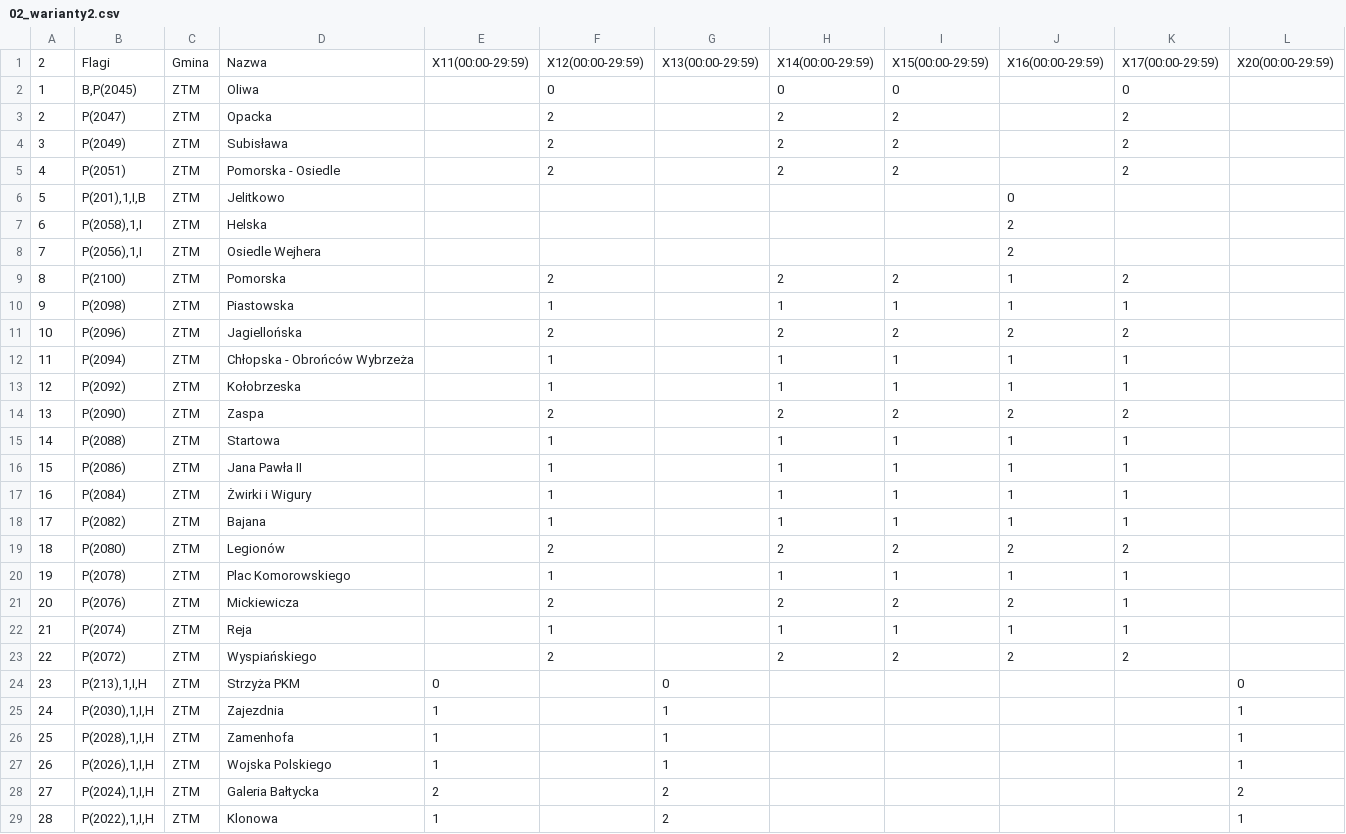
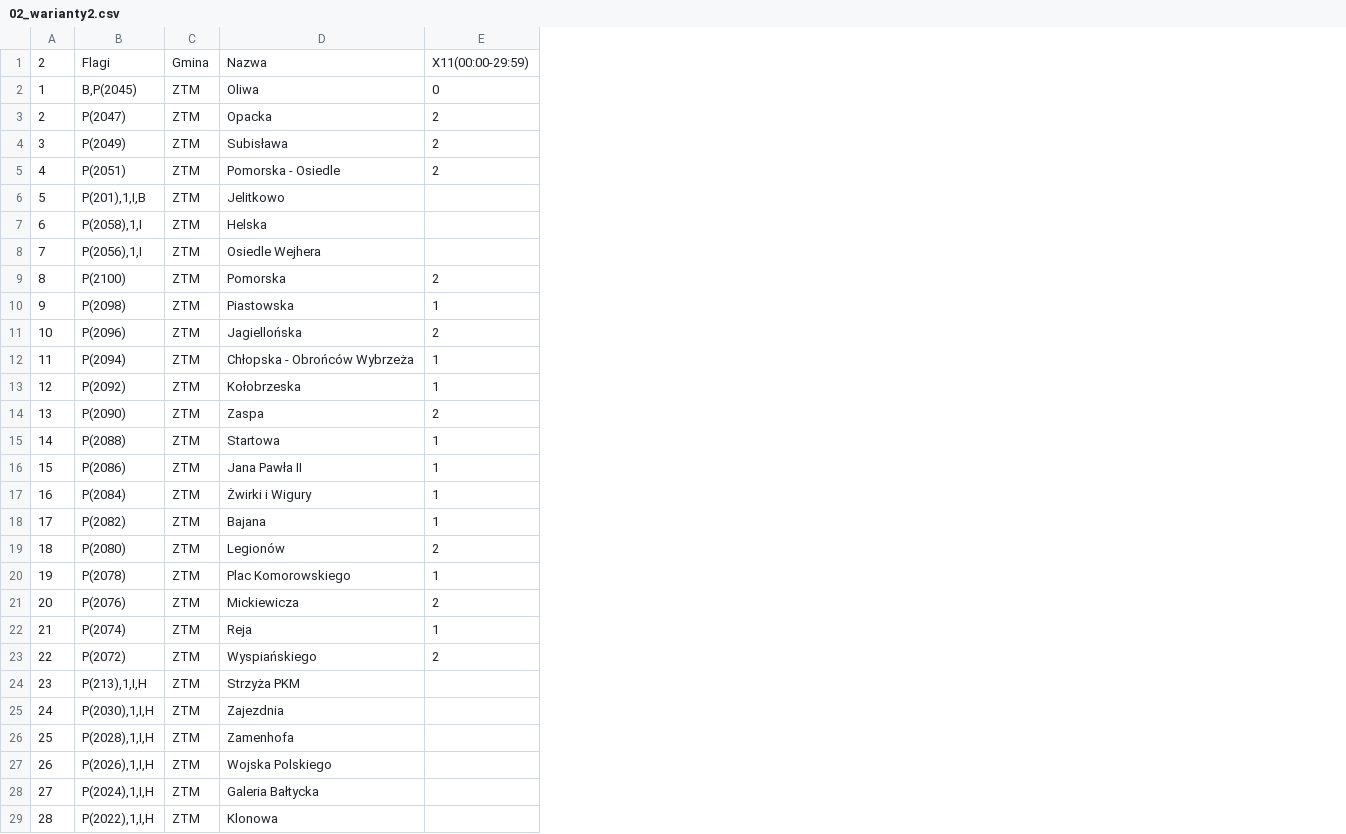
Before and after one commit to Vampyr7878/OSMAndTCM, a CSV file: OsmAnd/assets/02_warianty2.csv, drawn as a sheet; only a part is shown; the diff covers the shown part only; the diff names each change by its address in the sheet, - before the commit and + after, or states it on an @@ line.

```diff
--- a/OsmAnd/assets/02_warianty2.csv
+++ b/OsmAnd/assets/02_warianty2.csv
-column F, rows 1-23: X12(00:00-29:59) | 0 | 2 | 2 | 2 |  |  |  | 2 | 1 | 2 | 1 | 1 | 2 | 1 | 1 | 1 | 1 | 2 | 1 | 2 | 1 | 2
-column G, rows 1-29: X13(00:00-29:59) |  |  |  |  |  |  |  |  |  |  |  |  |  |  |  |  |  |  |  |  |  |  | 0 | 1 | 1 | 1 | 2 | 2
-column H, rows 1-23: X14(00:00-29:59) | 0 | 2 | 2 | 2 |  |  |  | 2 | 1 | 2 | 1 | 1 | 2 | 1 | 1 | 1 | 1 | 2 | 1 | 2 | 1 | 2
-column I, rows 1-23: X15(00:00-29:59) | 0 | 2 | 2 | 2 |  |  |  | 2 | 1 | 2 | 1 | 1 | 2 | 1 | 1 | 1 | 1 | 2 | 1 | 2 | 1 | 2
-column J, rows 1-23: X16(00:00-29:59) |  |  |  |  | 0 | 2 | 2 | 1 | 1 | 2 | 1 | 1 | 2 | 1 | 1 | 1 | 1 | 2 | 1 | 2 | 1 | 2
-column K, rows 1-23: X17(00:00-29:59) | 0 | 2 | 2 | 2 |  |  |  | 2 | 1 | 2 | 1 | 1 | 2 | 1 | 1 | 1 | 1 | 2 | 1 | 1 | 1 | 2
-column L, rows 1-29: X20(00:00-29:59) |  |  |  |  |  |  |  |  |  |  |  |  |  |  |  |  |  |  |  |  |  |  | 0 | 1 | 1 | 1 | 2 | 1
-E2: (empty)
+E2: 0
-E3:E5: (empty)
+E3:E5: 2
-E9: (empty)
+E9: 2
-E10: (empty)
+E10: 1
-E11: (empty)
+E11: 2
-E12:E13: (empty)
+E12:E13: 1
-E14: (empty)
+E14: 2
-E15:E18: (empty)
+E15:E18: 1
-E19: (empty)
+E19: 2
-E20: (empty)
+E20: 1
-E21: (empty)
+E21: 2
-E22: (empty)
+E22: 1
-E23: (empty)
+E23: 2
-E24: 0
+E24: (empty)
-E25:E27: 1
+E25:E27: (empty)
-E28: 2
+E28: (empty)
-E29: 1
+E29: (empty)
```
Also changed, not shown: 3 edited cells elsewhere in this file, OsmAnd/assets/011_warianty2.csv, OsmAnd/assets/012_warianty1.csv, 6 other files.
